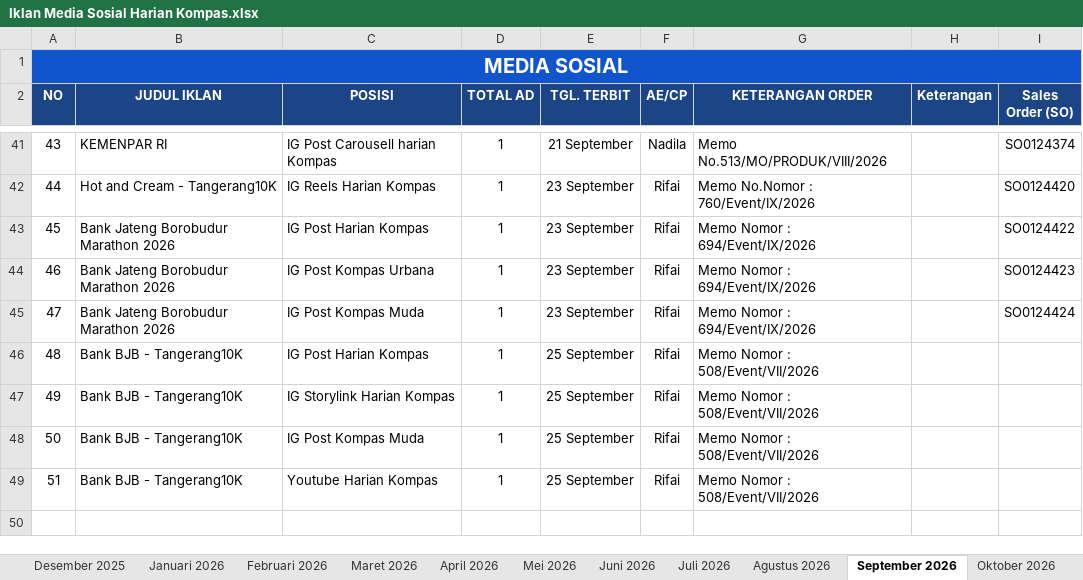
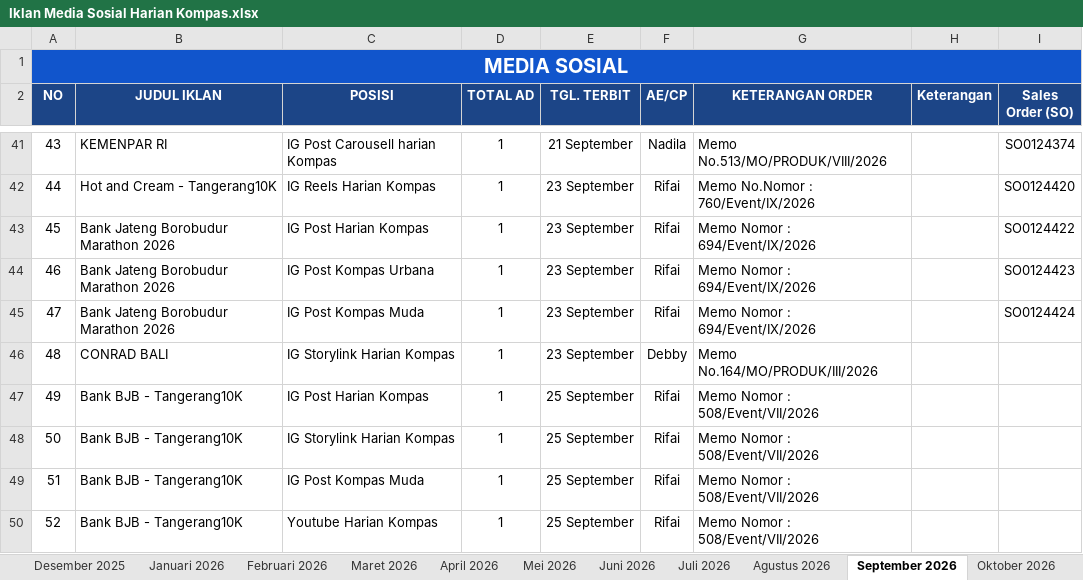
Before and after one commit to tejun219/iklanmedsos.kompas, an Excel workbook: Iklan Media Sosial Harian Kompas.xlsx, sheet September 2026, drawn as a sheet; only a part is shown, gaps mark what is left out; values as stored, in another font and other column widths than the file's, no borders; charts and pictures not drawn; addresses are those after the commit; the diff names each change by its address in the sheet, - before the commit and + after, or states it on an @@ line.

Commit message:
Auto-update outline data: 2026-09-23 11:34:08

```diff
--- a/Iklan Media Sosial Harian Kompas.xlsx (sheet September 2026)
+++ b/Iklan Media Sosial Harian Kompas.xlsx (sheet September 2026)
+row 46: 48 | CONRAD BALI | IG Storylink Harian Kompas | 1 | 23 September | Debby | Memo No.164/MO/PRODUK/III/2026
@@ column A (NO) renumbered from row 47 down @@
```
Also changed, not shown: 1 other file.
